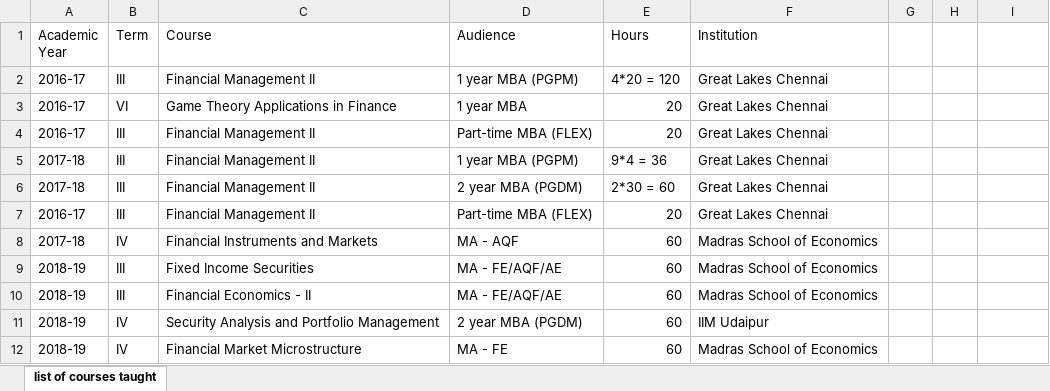
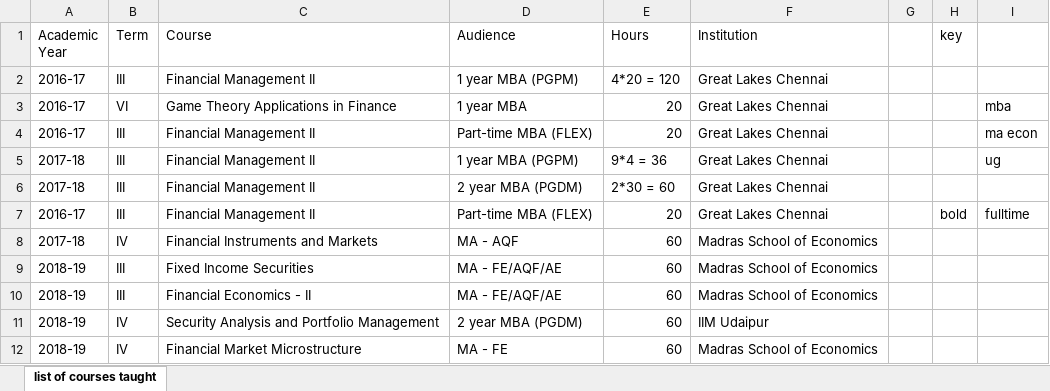
Before and after one commit to srikantp/srikantp.github.io, an Excel workbook: teaching_statement.xlsx, sheet list of courses taught, drawn as a sheet; only a part is shown; values as stored, in another font and other column widths than the file's, no cell formats; the diff names each change by its address in the sheet, - before the commit and + after, or states it on an @@ line.

Commit message:
Add files via upload
adds colors

```diff
--- a/teaching_statement.xlsx (sheet list of courses taught)
+++ b/teaching_statement.xlsx (sheet list of courses taught)
-H1: (empty)
+H1: key
-I3: (empty)
+I3: mba
-I4: (empty)
+I4: ma econ
-I5: (empty)
+I5: ug
-H7 (key): (empty)
+H7 (key): bold
-I7: (empty)
+I7: fulltime
```
Also changed, not shown: cell formats.
